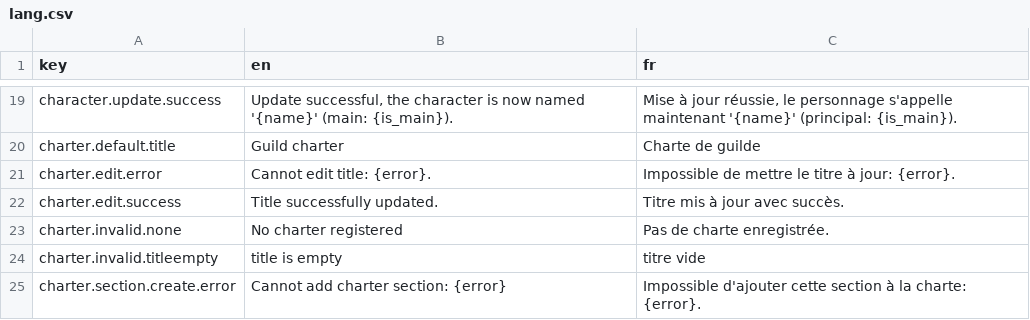
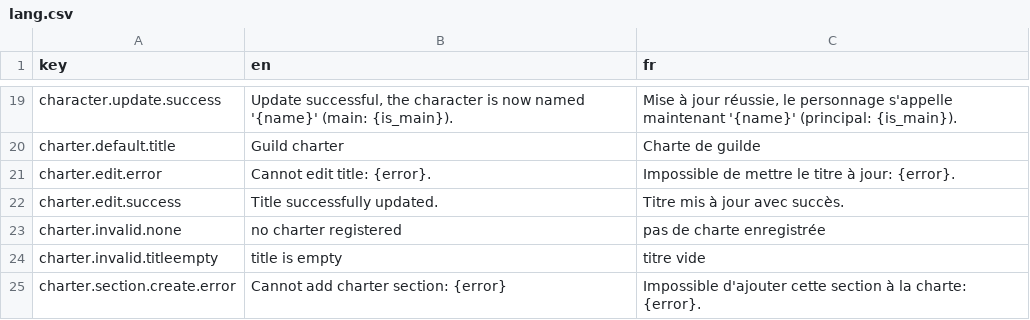
Before and after one commit to waliens/bloude-clockin, a CSV file: src/lang/lang.csv, drawn as a sheet; only a part is shown, gaps mark what is left out.

```diff
--- a/src/lang/lang.csv
+++ b/src/lang/lang.csv
@@ -22,3 +22,3 @@ charter.edit.error,"Cannot edit title: {error}.","Impossible de mettre le titre
 charter.edit.success,"Title successfully updated.","Titre mis à jour avec succès."
-charter.invalid.none,"No charter registered","Pas de charte enregistrée."
+charter.invalid.none,"no charter registered","pas de charte enregistrée"
 charter.invalid.titleempty,"title is empty","titre vide"
```
Also changed, not shown: 2 other files.
